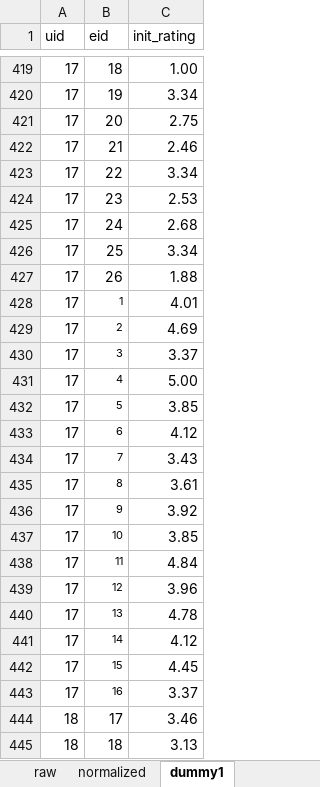
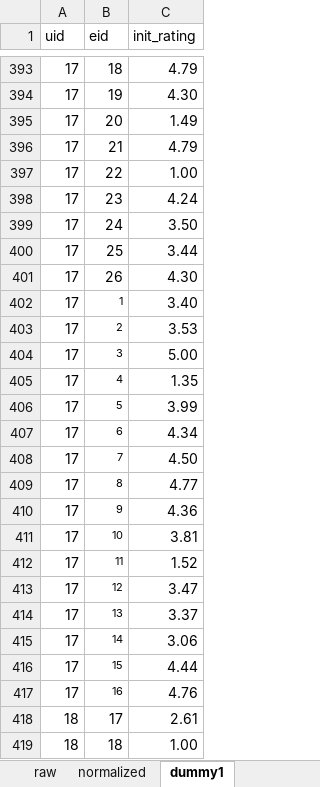
Before and after one commit to AbbyLuHui/DPI_NYCCP, an Excel workbook: Cofi/master.xlsx, sheet dummy1, drawn as a sheet; only a part is shown, gaps mark what is left out; values as stored, in another font and other column widths than the file's, no borders; addresses are those after the commit; the diff covers the shown part only; the diff names each change by its address in the sheet, - before the commit and + after, or states it on an @@ line.

```diff
--- a/Cofi/master.xlsx (sheet dummy1)
+++ b/Cofi/master.xlsx (sheet dummy1)
-C393 (init_rating): 1.00
+C393 (init_rating): 4.79
-C394 (init_rating): 3.34
+C394 (init_rating): 4.30
-C395 (init_rating): 2.75
+C395 (init_rating): 1.49
-C396 (init_rating): 2.46
+C396 (init_rating): 4.79
-C397 (init_rating): 3.34
+C397 (init_rating): 1.00
-C398 (init_rating): 2.53
+C398 (init_rating): 4.24
-C399 (init_rating): 2.68
+C399 (init_rating): 3.50
-C400 (init_rating): 3.34
+C400 (init_rating): 3.44
-C401 (init_rating): 1.88
+C401 (init_rating): 4.30
-C402 (init_rating): 4.01
+C402 (init_rating): 3.40
-C403 (init_rating): 4.69
+C403 (init_rating): 3.53
-C404 (init_rating): 3.37
+C404 (init_rating): 5.00
-C405 (init_rating): 5.00
+C405 (init_rating): 1.35
-C406 (init_rating): 3.85
+C406 (init_rating): 3.99
-C407 (init_rating): 4.12
+C407 (init_rating): 4.34
-C408 (init_rating): 3.43
+C408 (init_rating): 4.50
-C409 (init_rating): 3.61
+C409 (init_rating): 4.77
-C410 (init_rating): 3.92
+C410 (init_rating): 4.36
-C411 (init_rating): 3.85
+C411 (init_rating): 3.81
-C412 (init_rating): 4.84
+C412 (init_rating): 1.52
-C413 (init_rating): 3.96
+C413 (init_rating): 3.47
-C414 (init_rating): 4.78
+C414 (init_rating): 3.37
-C415 (init_rating): 4.12
+C415 (init_rating): 3.06
-C416 (init_rating): 4.45
+C416 (init_rating): 4.44
-C417 (init_rating): 3.37
+C417 (init_rating): 4.76
-C418 (init_rating): 3.46
+C418 (init_rating): 2.61
-C419 (init_rating): 3.13
+C419 (init_rating): 1.00
```
Also changed, not shown: other rows of this sheet, sheet normalized, sheet raw, sheet users, formulas that keep their value, 2 other files.
